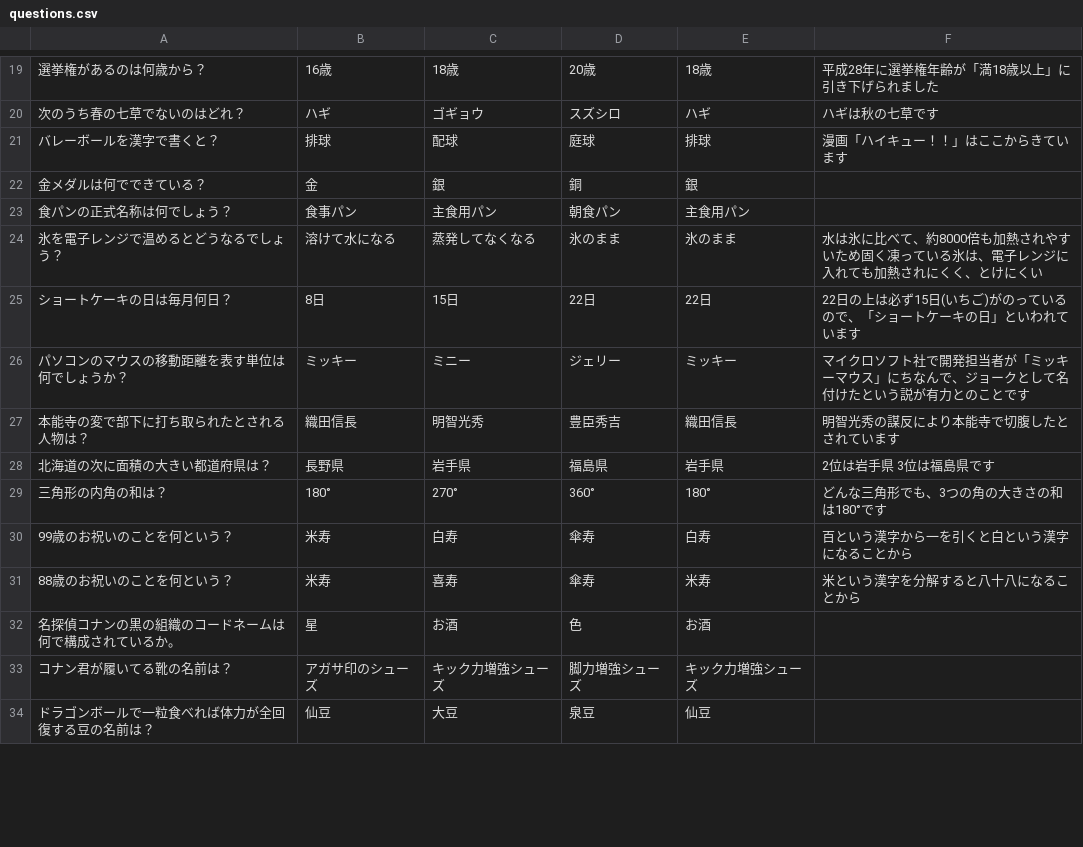
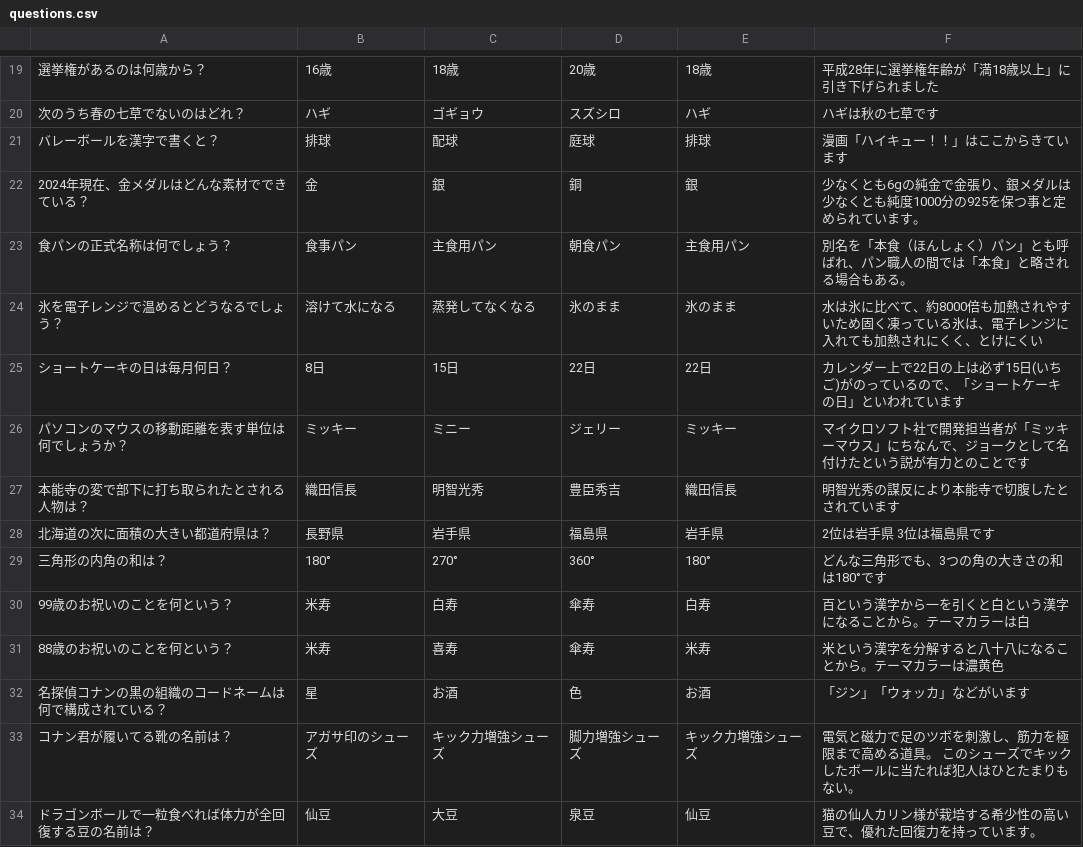
Before and after one commit to shinbi-design-school/TAIYO-GAME, a CSV file: questions.csv, drawn as a sheet; only a part is shown, gaps mark what is left out; the diff covers the shown part only; the diff names each change by its address in the sheet, - before the commit and + after, or states it on an @@ line.

Commit message:
問題

```diff
--- a/questions.csv
+++ b/questions.csv
-A22: 金メダルは何でできている？
+A22: 2024年現在、金メダルはどんな素材でできている？
-F22: (empty)
+F22: 少なくとも6gの純金で金張り、銀メダルは少なくとも純度1000分の925を保つ事と定められています。
-F23: (empty)
+F23: 別名を「本食（ほんしょく）パン」とも呼ばれ、パン職人の間では「本食」と略される場合もある。
-F25: 22日の上…
+F25: カレンダー上で22日の上…
-F30: 百という漢字から一を引くと白という漢字になることから
+F30: 百という漢字から一を引くと白という漢字になることから。テーマカラーは白
-F31: 米という漢字を分解すると八十八になることから
+F31: 米という漢字を分解すると八十八になることから。テーマカラーは濃黄色
-A32: 名探偵コナンの黒の組織のコードネームは何で構成されているか。
+A32: 名探偵コナンの黒の組織のコードネームは何で構成されている？
-F32: (empty)
+F32: 「ジン」「ウォッカ」などがいます
-F33: (empty)
+F33: 電気と磁力で足のツボを刺激し、筋力を極限まで高める道具。 このシューズでキックしたボールに当たれば犯人はひとたまりもない。
-F34: (empty)
+F34: 猫の仙人カリン様が栽培する希少性の高い豆で、優れた回復力を持っています。
```
Also changed, not shown: 9 edited cells elsewhere in this file.
